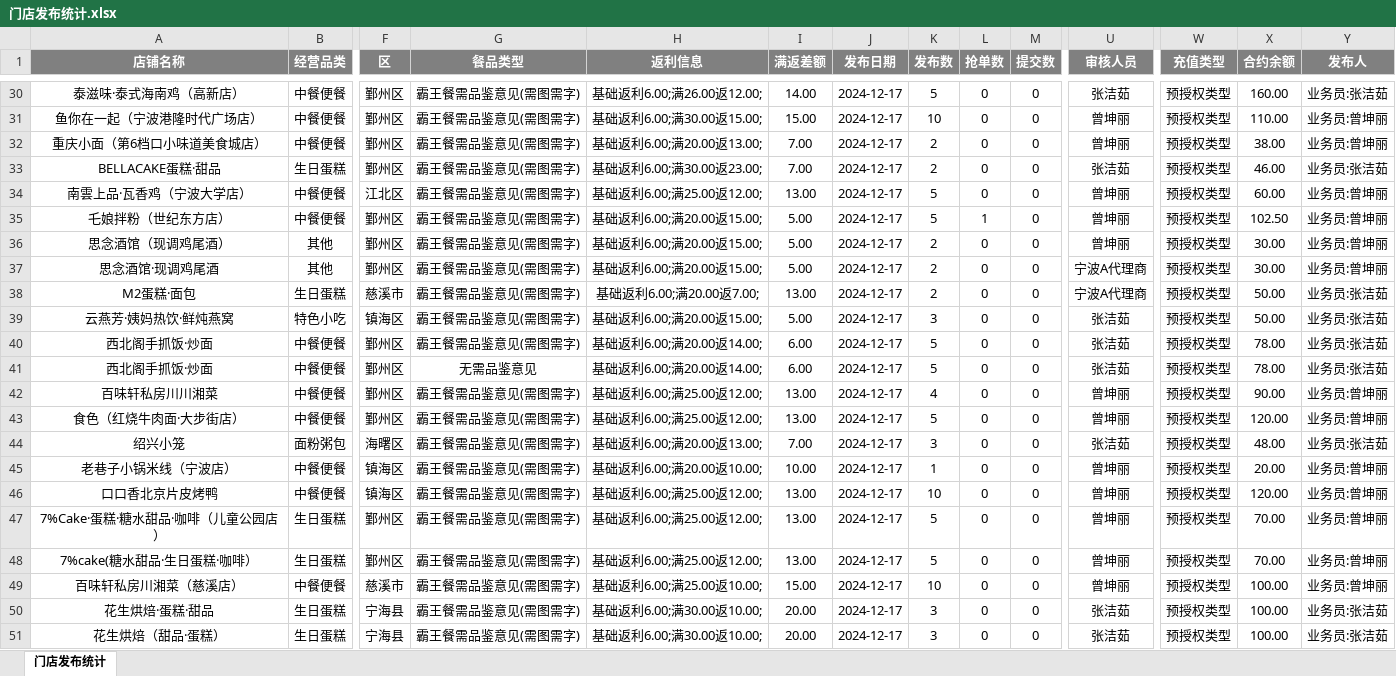
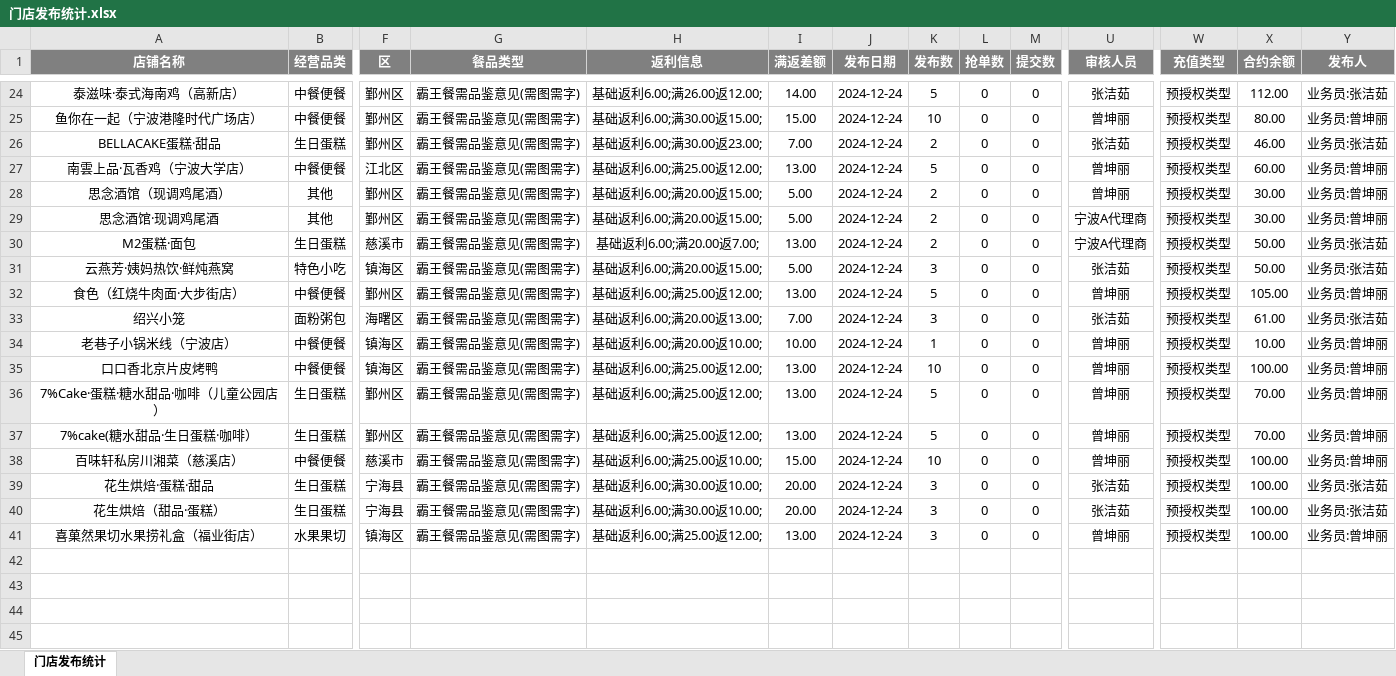
Before and after one commit to SakuraCodes/WeChat_Robot, an Excel workbook: data/门店发布统计.xlsx, sheet 门店发布统计, drawn as a sheet; only a part is shown, gaps mark what is left out; values as stored, in another font and other column widths than the file's, no borders; removed rows and columns are numbered as before the commit, all else as after; rows hold the shown columns only; the diff covers the shown part only; the diff names each change by its address in the sheet, - before the commit and + after, or states it on an @@ line.

```diff
--- a/data/门店发布统计.xlsx (sheet 门店发布统计)
+++ b/data/门店发布统计.xlsx (sheet 门店发布统计)
-J24:J25 (发布日期): 2024-12-17
+J24:J25 (发布日期): 2024-12-24
-X24 (合约余额): 160.00
+X24 (合约余额): 112.00
-X25 (合约余额): 110.00
+X25 (合约余额): 80.00
-row 32: 重庆小面（第6档口小味道美食城店） | 中餐便餐 | 鄞州区 | 霸王餐需品鉴意见(需图需字) | 基础返利6.00;满20.00返13.00; | 7.00 | 2024-12-17 | 2 | 0 | 0 | 曾坤丽 | 预授权类型 | 38.00 | 业务员:曾坤丽
-J26:J27 (发布日期): 2024-12-17
+J26:J27 (发布日期): 2024-12-24
-row 35: 乇娘拌粉（世纪东方店） | 中餐便餐 | 鄞州区 | 霸王餐需品鉴意见(需图需字) | 基础返利6.00;满20.00返15.00; | 5.00 | 2024-12-17 | 5 | 1 | 0 | 曾坤丽 | 预授权类型 | 102.50 | 业务员:曾坤丽
-J28:J31 (发布日期): 2024-12-17
+J28:J31 (发布日期): 2024-12-24
-row 40: 西北阁手抓饭·炒面 | 中餐便餐 | 鄞州区 | 霸王餐需品鉴意见(需图需字) | 基础返利6.00;满20.00返14.00; | 6.00 | 2024-12-17 | 5 | 0 | 0 | 张洁茹 | 预授权类型 | 78.00 | 业务员:张洁茹
-row 41: 西北阁手抓饭·炒面 | 中餐便餐 | 鄞州区 | 无需品鉴意见 | 基础返利6.00;满20.00返14.00; | 6.00 | 2024-12-17 | 5 | 0 | 0 | 张洁茹 | 预授权类型 | 78.00 | 业务员:张洁茹
-row 42: 百味轩私房川川湘菜 | 中餐便餐 | 鄞州区 | 霸王餐需品鉴意见(需图需字) | 基础返利6.00;满25.00返12.00; | 13.00 | 2024-12-17 | 4 | 0 | 0 | 曾坤丽 | 预授权类型 | 90.00 | 业务员:曾坤丽
-J32:J40 (发布日期): 2024-12-17
+J32:J40 (发布日期): 2024-12-24
-X32 (合约余额): 120.00
+X32 (合约余额): 105.00
-X33 (合约余额): 48.00
+X33 (合约余额): 61.00
-X34 (合约余额): 20.00
+X34 (合约余额): 10.00
-X35 (合约余额): 120.00
+X35 (合约余额): 100.00
+row 41: 喜菓然果切水果捞礼盒（福业街店） | 水果果切 | 镇海区 | 霸王餐需品鉴意见(需图需字) | 基础返利6.00;满25.00返12.00; | 13.00 | 2024-12-24 | 3 | 0 | 0 | 曾坤丽 | 预授权类型 | 100.00 | 业务员:曾坤丽
```
Also changed, not shown: 1 added row, 7 removed rows and 29 edited cells elsewhere in this sheet, data/result.xlsx.
